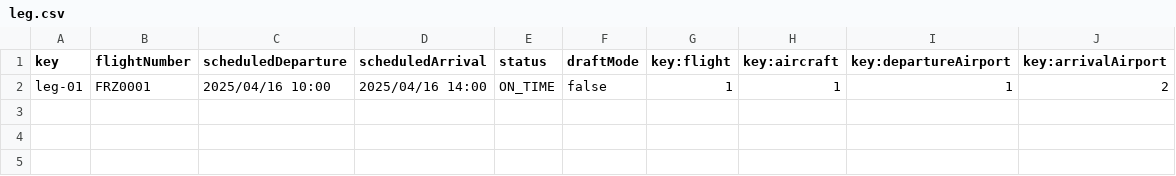
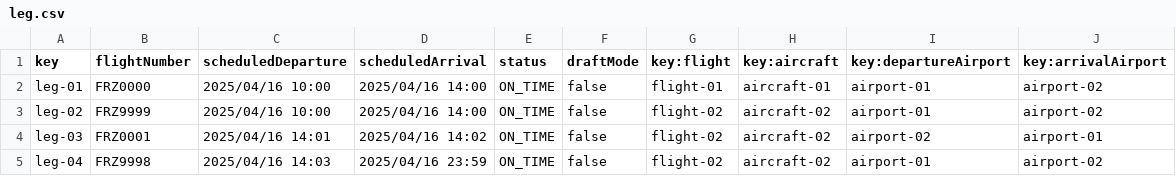
Before and after one commit to DP2-C3-057/Acme-ANS-C3, a CSV file: src/main/resources/WEB-INF/data/sample/leg.csv, drawn as a sheet.

Commit message:
Leg: datos de prueba. FlightValidator: time&airport order

```diff
--- a/src/main/resources/WEB-INF/data/sample/leg.csv
+++ b/src/main/resources/WEB-INF/data/sample/leg.csv
@@ -1,2 +1,5 @@
 key,flightNumber,scheduledDeparture,scheduledArrival,status,draftMode,key:flight,key:aircraft,key:departureAirport,key:arrivalAirport
-leg-01,FRZ0001,2025/04/16 10:00,2025/04/16 14:00,ON_TIME,false,1,1,1,2
+leg-01,FRZ0000,2025/04/16 10:00,2025/04/16 14:00,ON_TIME,false,flight-01,aircraft-01,airport-01,airport-02
+leg-02,FRZ9999,2025/04/16 10:00,2025/04/16 14:00,ON_TIME,false,flight-02,aircraft-02,airport-01,airport-02
+leg-03,FRZ0001,2025/04/16 14:01,2025/04/16 14:02,ON_TIME,false,flight-02,aircraft-02,airport-02,airport-01
+leg-04,FRZ9998,2025/04/16 14:03,2025/04/16 23:59,ON_TIME,false,flight-02,aircraft-02,airport-01,airport-02
```
Also changed, not shown: src/main/resources/WEB-INF/data/sample/flight.csv, 1 other file.
